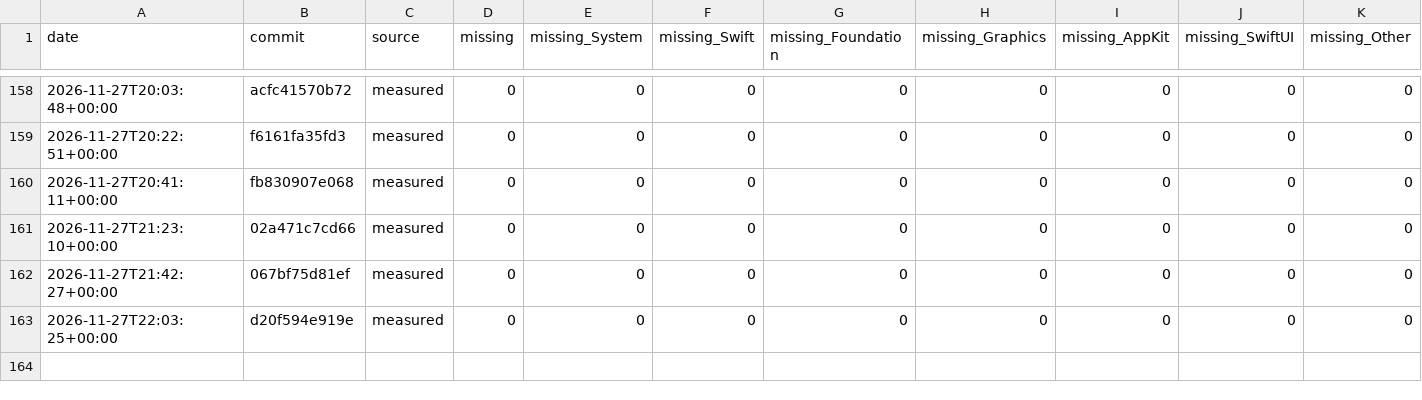
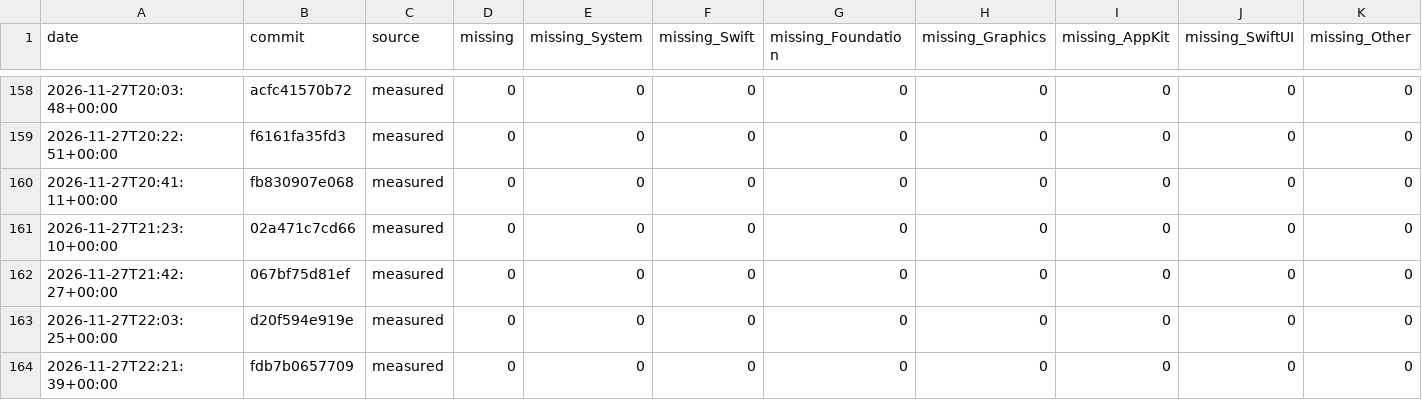
Before and after one commit to GhouI/bitten, a CSV file: history.csv, drawn as a sheet; only a part is shown, gaps mark what is left out.

```diff
--- a/history.csv
+++ b/history.csv
@@ -163 +163,2 @@ date,commit,source,missing,missing_System,missing_Swift,missing_Foundation,missi
 2026-11-27T22:03:25+00:00,d20f594e919e,measured,0,0,0,0,0,0,0,0
+2026-11-27T22:21:39+00:00,fdb7b0657709,measured,0,0,0,0,0,0,0,0
```
Also changed, not shown: 1 other file.
